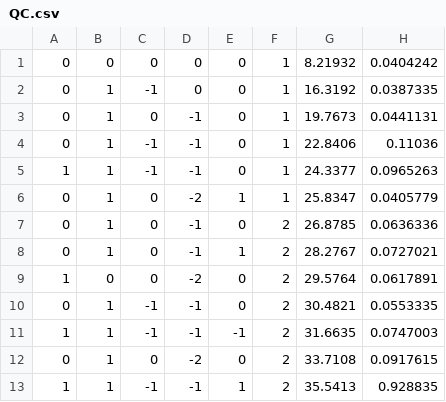
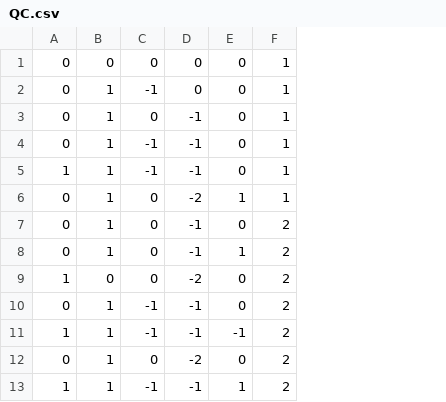
Before and after one commit to tenjo-t/ylab-qc-lc, a CSV file: embed/QC.csv, drawn as a sheet; only a part is shown; the diff names each change by its address in the sheet, - before the commit and + after, or states it on an @@ line.

```diff
--- a/embed/QC.csv
+++ b/embed/QC.csv
-column G, rows 1-13: 8.21932 | 16.3192 | 19.7673 | 22.8406 | 24.3377 | 25.8347 | 26.8785 | 28.2767 | 29.5764 | 30.4821 | 31.6635 | 33.7108 | 35.5413
-column H, rows 1-13: 0.0404242 | 0.0387335 | 0.0441131 | 0.11036 | 0.0965263 | 0.0405779 | 0.0636336 | 0.0727021 | 0.0617891 | 0.0553335 | 0.0747003 | 0.0917615 | 0.928835
```
Also changed, not shown: 3 other files.
